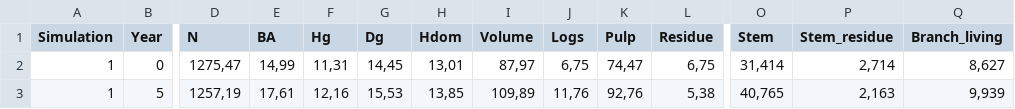
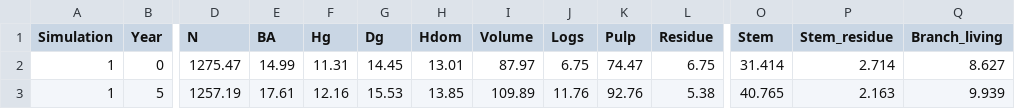
Before and after one commit to annamarilauren/model_course, a CSV file: dev2_f5_bog_pine.csv, drawn as a sheet; only a part is shown, gaps mark what is left out; the diff covers the shown part only; the diff names each change by its address in the sheet, - before the commit and + after, or states it on an @@ line.

```diff
--- a/dev2_f5_bog_pine.csv
+++ b/dev2_f5_bog_pine.csv
-D2 (N): 1275,47
+D2 (N): 1275.47
-E2 (BA): 14,99
+E2 (BA): 14.99
-F2 (Hg): 11,31
+F2 (Hg): 11.31
-G2 (Dg): 14,45
+G2 (Dg): 14.45
-H2 (Hdom): 13,01
+H2 (Hdom): 13.01
-I2 (Volume): 87,97
+I2 (Volume): 87.97
-J2 (Logs): 6,75
+J2 (Logs): 6.75
-K2 (Pulp): 74,47
+K2 (Pulp): 74.47
-L2 (Residue): 6,75
+L2 (Residue): 6.75
-O2 (Stem): 31,414
+O2 (Stem): 31.414
-P2 (Stem_residue): 2,714
+P2 (Stem_residue): 2.714
-Q2 (Branch_living): 8,627
+Q2 (Branch_living): 8.627
-D3 (N): 1257,19
+D3 (N): 1257.19
-E3 (BA): 17,61
+E3 (BA): 17.61
-F3 (Hg): 12,16
+F3 (Hg): 12.16
-G3 (Dg): 15,53
+G3 (Dg): 15.53
-H3 (Hdom): 13,85
+H3 (Hdom): 13.85
-I3 (Volume): 109,89
+I3 (Volume): 109.89
-J3 (Logs): 11,76
+J3 (Logs): 11.76
-K3 (Pulp): 92,76
+K3 (Pulp): 92.76
-L3 (Residue): 5,38
+L3 (Residue): 5.38
-O3 (Stem): 40,765
+O3 (Stem): 40.765
-P3 (Stem_residue): 2,163
+P3 (Stem_residue): 2.163
-Q3 (Branch_living): 9,939
+Q3 (Branch_living): 9.939
```
Also changed, not shown: 136 edited cells elsewhere in this file, dev2_f3_bog_pine.csv, dev2_f4_bog_pine.csv, 4 other files.
